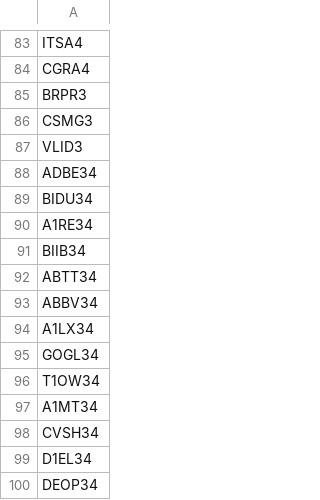
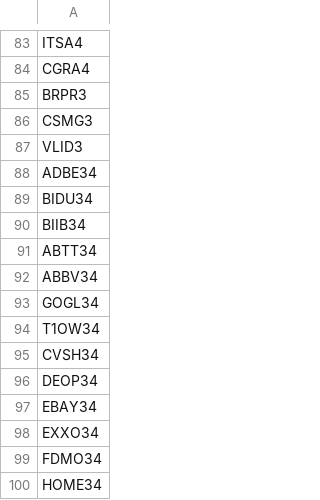
Before and after one commit to carled7/regression-stock-prices, a CSV file: data/TICKERS.csv, drawn as a sheet; only a part is shown, gaps mark what is left out; removed rows and columns are numbered as before the commit, all else as after; the diff names each change by its address in the sheet, - before the commit and + after, or states it on an @@ line.

Commit message:
feat: :card_file_box: New stock data

```diff
--- a/data/TICKERS.csv
+++ b/data/TICKERS.csv
-row 90: A1RE34
-row 94: A1LX34
-row 97: A1MT34
-row 99: D1EL34
+row 97: EBAY34
+row 98: EXXO34
+row 99: FDMO34
+row 100: HOME34
```
Also changed, not shown: 15 other files.
